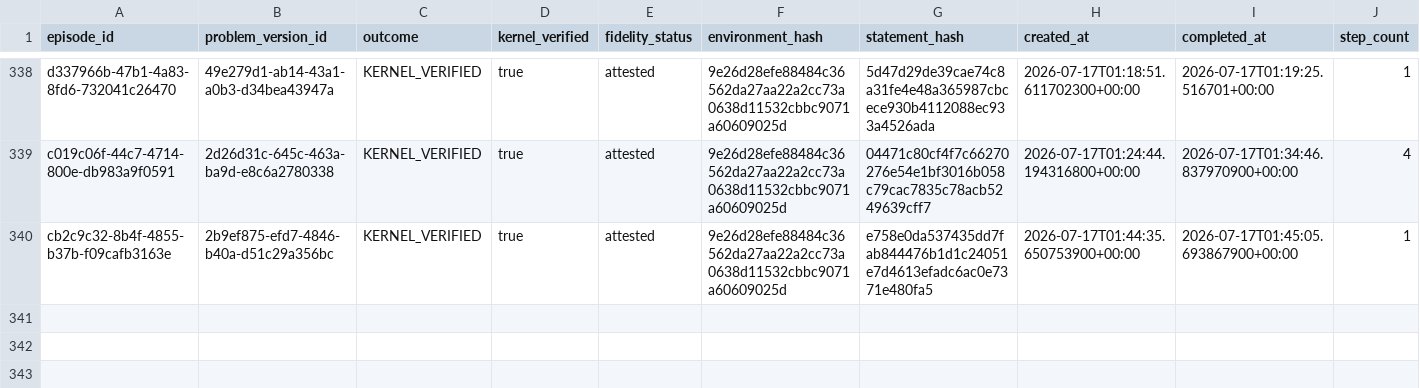
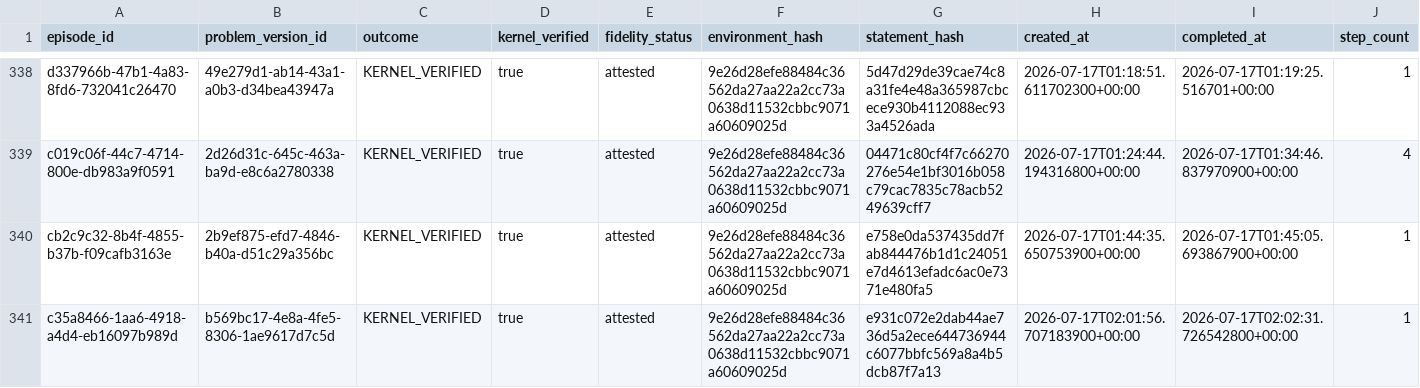
Before and after one commit to Mnehmos/llm-driven-proof-search, a TSV file: ErdosProblems/erdos-647/dossiers/exports/manifest.tsv, drawn as a sheet; only a part is shown, gaps mark what is left out; the diff names each change by its address in the sheet, - before the commit and + after, or states it on an @@ line.

Commit message:
feat(erdos-647): add maximal reentry subset feedback

```diff
--- a/ErdosProblems/erdos-647/dossiers/exports/manifest.tsv
+++ b/ErdosProblems/erdos-647/dossiers/exports/manifest.tsv
+row 341: c35a8466-1aa6-4918-a4d4-eb16097b989d | b569bc17-4e8a-4fe5-8306-1ae9617d7c5d | KERNEL_VERIFIED | true | attested | 9e26d28efe88484c36562da27aa22a2cc73a0638d11532cbbc9071a60609025d | e931c072e2dab44ae736d5a2ece644736944c6077bbfc569a8a4b5dcb87f7a13 | 2026-07-17T02:01:56.707183900+00:00 | 2026-07-17T02:02:31.726542800+00:00 | 1
```
Also changed, not shown: 7 other files.
